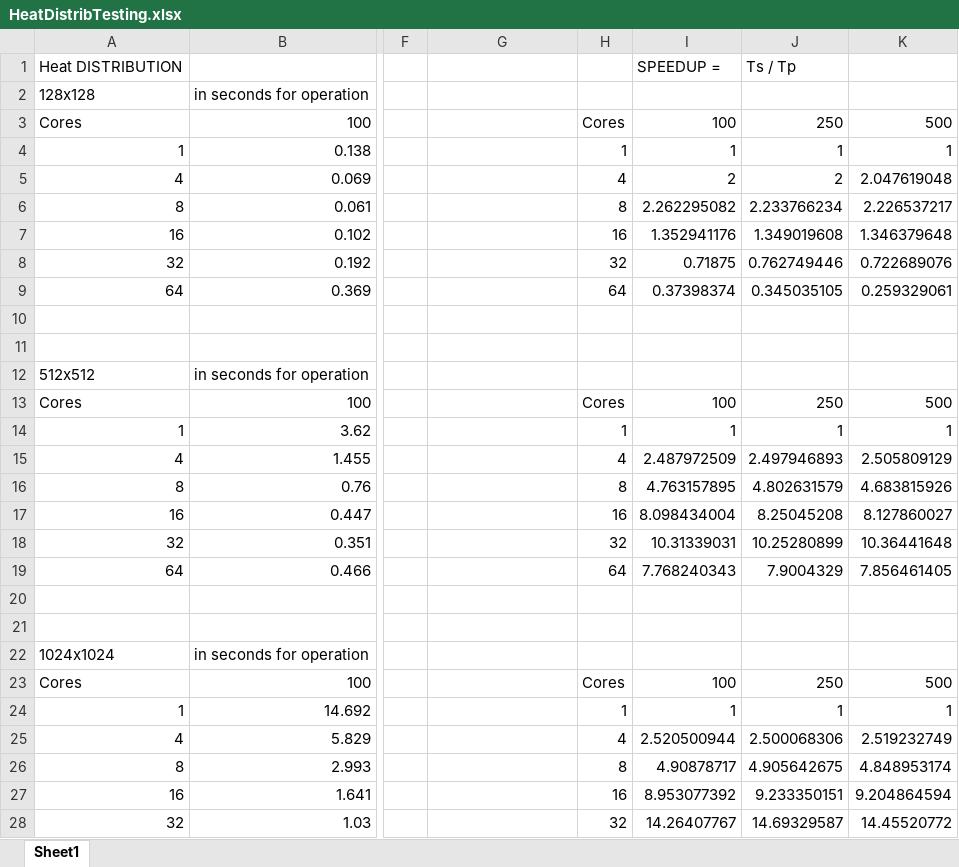
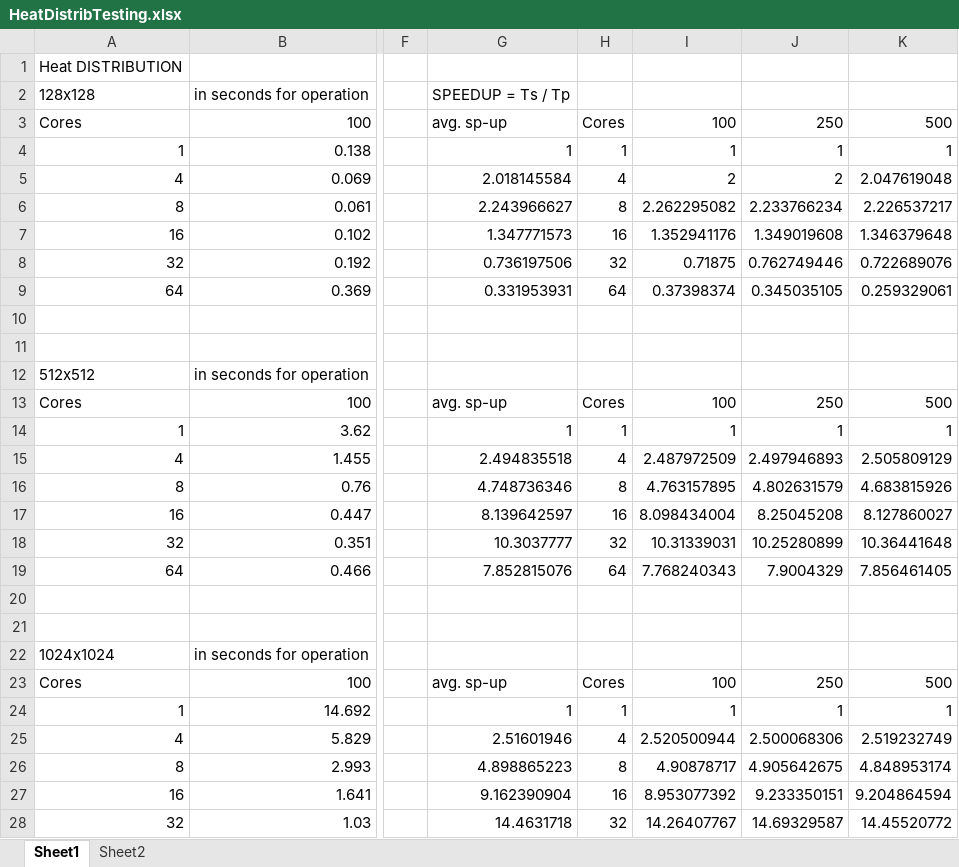
Before and after one commit to wolfstrasz/SkeLibED, an Excel workbook: HeatDistribTesting.xlsx, sheet Sheet1, drawn as a sheet; only a part is shown, gaps mark what is left out; values as stored, in another font and other column widths than the file's, no borders; charts and pictures not drawn; the diff covers the shown part only; the diff names each change by its address in the sheet, - before the commit and + after, or states it on an @@ line.

```diff
--- a/HeatDistribTesting.xlsx (sheet Sheet1)
+++ b/HeatDistribTesting.xlsx (sheet Sheet1)
+sheet tab: Sheet2
-I1: SPEEDUP =
+I1: (empty)
-J1: Ts / Tp
+J1: (empty)
-G2: (empty)
+G2: SPEEDUP = Ts / Tp
-G3: (empty)
+G3: avg. sp-up
-G4: (empty)
+G4: 1
-G5: (empty)
+G5: 2.018145584
-G6: (empty)
+G6: 2.243966627
-G7: (empty)
+G7: 1.347771573
-G8: (empty)
+G8: 0.736197506
-G9: (empty)
+G9: 0.331953931
-G13: (empty)
+G13: avg. sp-up
-G14: (empty)
+G14: 1
-G15: (empty)
+G15: 2.494835518
-G16: (empty)
+G16: 4.748736346
-G17: (empty)
+G17: 8.139642597
-G18: (empty)
+G18: 10.3037777
-G19: (empty)
+G19: 7.852815076
-G23: (empty)
+G23: avg. sp-up
-G24: (empty)
+G24: 1
-G25: (empty)
+G25: 2.51601946
-G26: (empty)
+G26: 4.898865223
-G27: (empty)
+G27: 9.162390904
-G28: (empty)
+G28: 14.4631718
```
Also changed, not shown: 11 added rows and 1 edited cell elsewhere in this sheet, charts or pictures, 25 other files.
